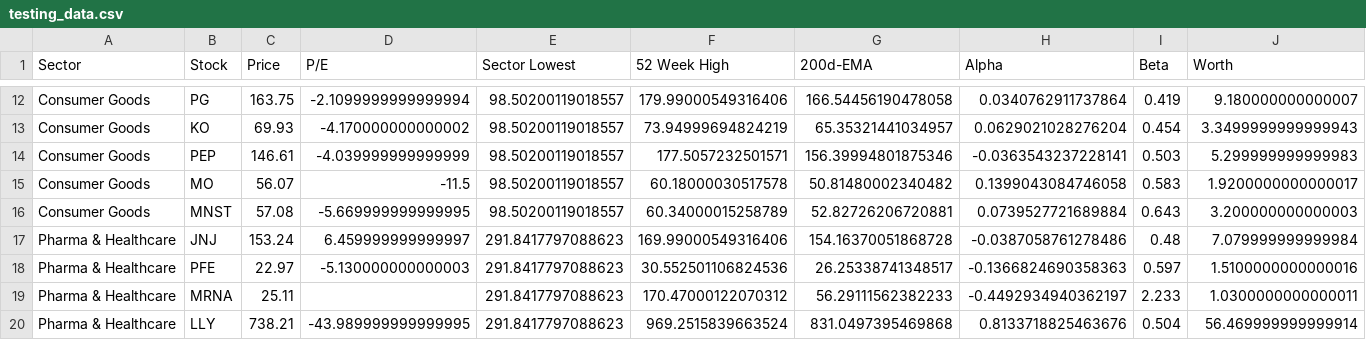
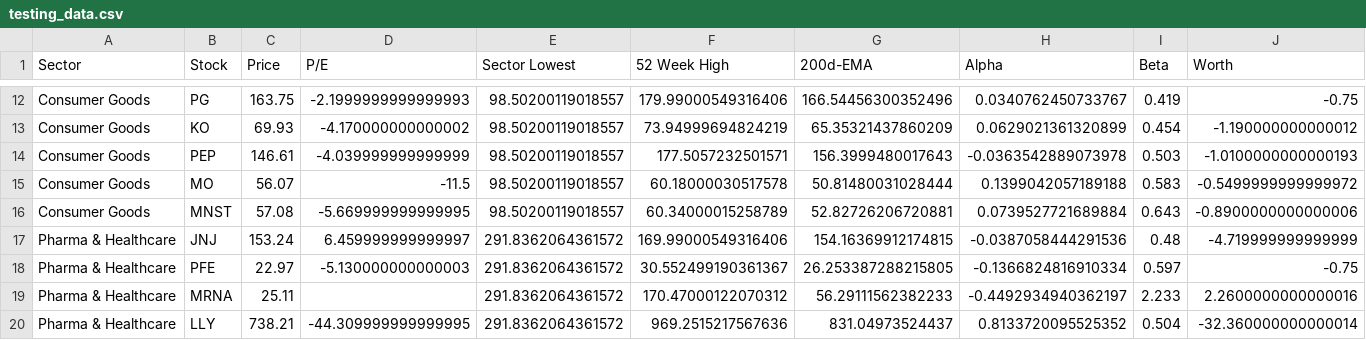
Before and after one commit to KshitijNayan/Stock, a CSV file: testing_data.csv, drawn as a sheet; only a part is shown, gaps mark what is left out; the diff covers the shown part only; the diff names each change by its address in the sheet, - before the commit and + after, or states it on an @@ line.

```diff
--- a/testing_data.csv
+++ b/testing_data.csv
-D12 (P/E): -2.1099999999999994
+D12 (P/E): -2.1999999999999993
-G12 (200d-EMA): 166.54456190478058
+G12 (200d-EMA): 166.54456300352496
-H12 (Alpha): 0.0340762911737864
+H12 (Alpha): 0.0340762450733767
-J12 (Worth): 9.180000000000007
+J12 (Worth): -0.75
-G13 (200d-EMA): 65.35321441034957
+G13 (200d-EMA): 65.35321437860209
-H13 (Alpha): 0.0629021028276204
+H13 (Alpha): 0.0629021361320899
-J13 (Worth): 3.3499999999999943
+J13 (Worth): -1.190000000000012
-G14 (200d-EMA): 156.39994801875346
+G14 (200d-EMA): 156.3999480017643
-H14 (Alpha): -0.0363543237228141
+H14 (Alpha): -0.0363542889073978
-J14 (Worth): 5.299999999999983
+J14 (Worth): -1.0100000000000193
-G15 (200d-EMA): 50.81480002340482
+G15 (200d-EMA): 50.81480031028444
-H15 (Alpha): 0.1399043084746058
+H15 (Alpha): 0.1399042057189188
-J15 (Worth): 1.9200000000000017
+J15 (Worth): -0.5499999999999972
-J16 (Worth): 3.200000000000003
+J16 (Worth): -0.8900000000000006
-E17:E20 (Sector Lowest): 291.8417797088623
+E17:E20 (Sector Lowest): 291.8362064361572
-G17 (200d-EMA): 154.16370051868728
+G17 (200d-EMA): 154.16369912174815
-H17 (Alpha): -0.0387058761278486
+H17 (Alpha): -0.0387058444291536
-J17 (Worth): 7.079999999999984
+J17 (Worth): -4.719999999999999
-F18 (52 Week High): 30.552501106824536
+F18 (52 Week High): 30.552499190361367
-G18 (200d-EMA): 26.25338741348517
+G18 (200d-EMA): 26.253387288215805
-H18 (Alpha): -0.1366824690358363
+H18 (Alpha): -0.1366824816910334
-J18 (Worth): 1.5100000000000016
+J18 (Worth): -0.75
-J19 (Worth): 1.0300000000000011
+J19 (Worth): 2.2600000000000016
-D20 (P/E): -43.989999999999995
+D20 (P/E): -44.309999999999995
-F20 (52 Week High): 969.2515839663524
+F20 (52 Week High): 969.2515217567636
-G20 (200d-EMA): 831.0497395469868
+G20 (200d-EMA): 831.04973524437
-H20 (Alpha): 0.8133718825463676
+H20 (Alpha): 0.8133720095525352
-J20 (Worth): 56.469999999999914
+J20 (Worth): -32.360000000000014
```
Also changed, not shown: 154 edited cells elsewhere in this file, 200dema_52_week_high.csv, Stock_final_investment.csv, 29 other files.
